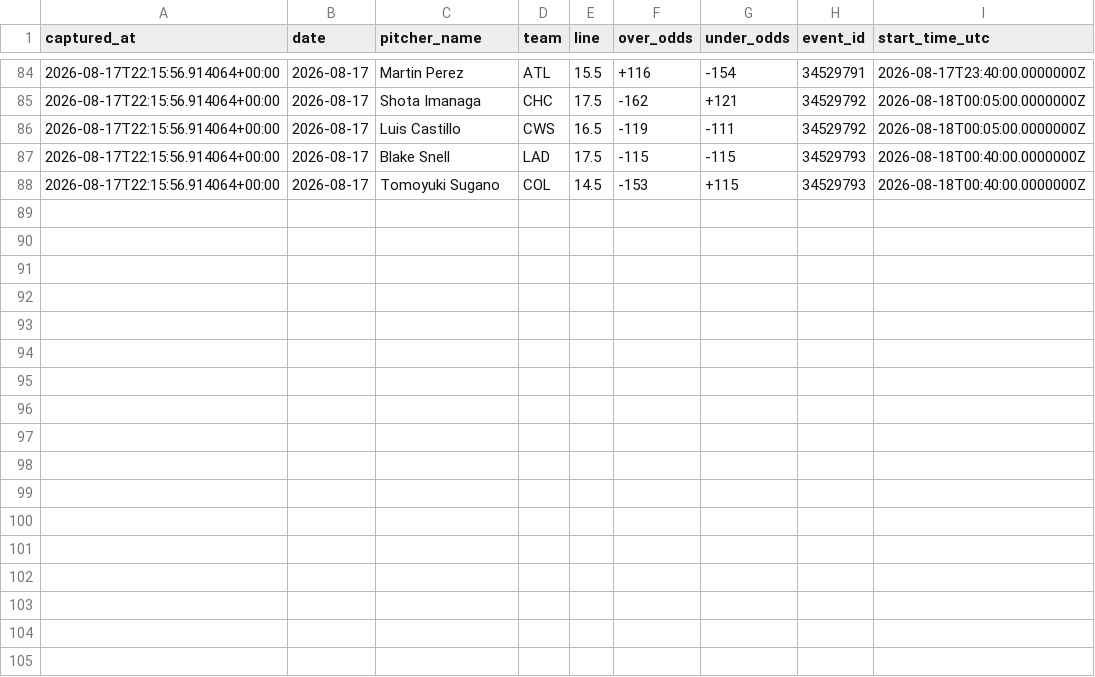
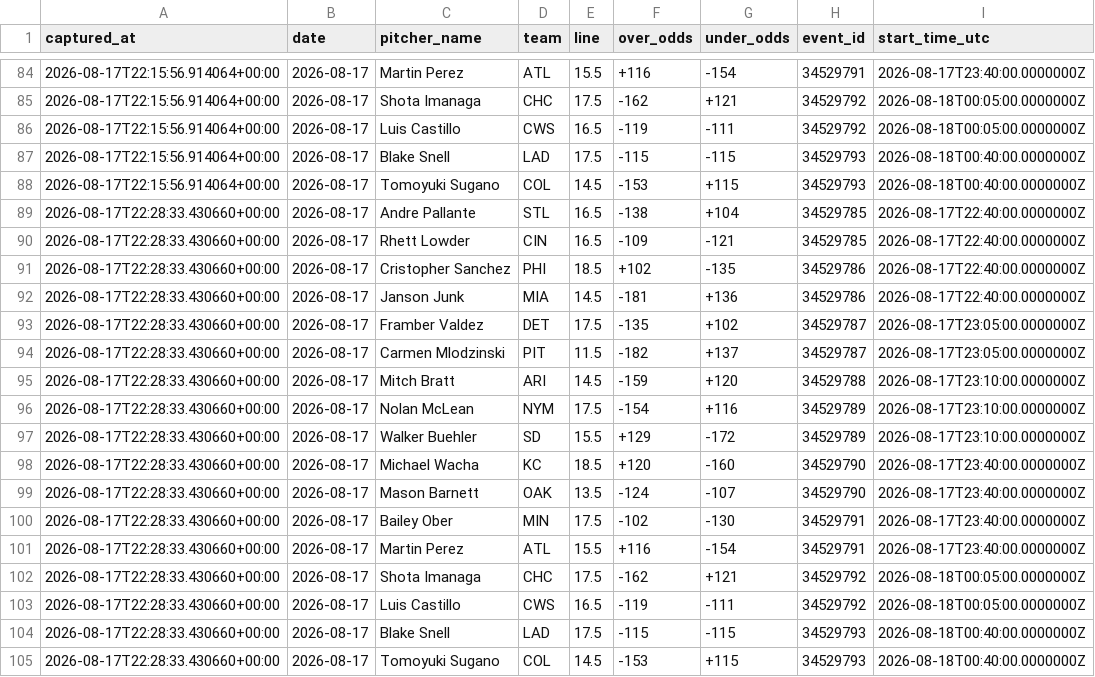
Before and after one commit to joey11600/MLB-Strikeouts, a CSV file: data/odds/closing_outs_2026-08-17.csv, drawn as a sheet; only a part is shown, gaps mark what is left out.

```diff
--- a/data/odds/closing_outs_2026-08-17.csv
+++ b/data/odds/closing_outs_2026-08-17.csv
@@ -88 +88,18 @@ captured_at,date,pitcher_name,team,line,over_odds,under_odds,event_id,start_time
 2026-08-17T22:15:56.914064+00:00,2026-08-17,Tomoyuki Sugano,COL,14.5,-153,+115,34529793,2026-08-18T00:40:00.0000000Z
+2026-08-17T22:28:33.430660+00:00,2026-08-17,Andre Pallante,STL,16.5,-138,+104,34529785,2026-08-17T22:40:00.0000000Z
+2026-08-17T22:28:33.430660+00:00,2026-08-17,Rhett Lowder,CIN,16.5,-109,-121,34529785,2026-08-17T22:40:00.0000000Z
+2026-08-17T22:28:33.430660+00:00,2026-08-17,Cristopher Sanchez,PHI,18.5,+102,-135,34529786,2026-08-17T22:40:00.0000000Z
+2026-08-17T22:28:33.430660+00:00,2026-08-17,Janson Junk,MIA,14.5,-181,+136,34529786,2026-08-17T22:40:00.0000000Z
+2026-08-17T22:28:33.430660+00:00,2026-08-17,Framber Valdez,DET,17.5,-135,+102,34529787,2026-08-17T23:05:00.0000000Z
+2026-08-17T22:28:33.430660+00:00,2026-08-17,Carmen Mlodzinski,PIT,11.5,-182,+137,34529787,2026-08-17T23:05:00.0000000Z
+2026-08-17T22:28:33.430660+00:00,2026-08-17,Mitch Bratt,ARI,14.5,-159,+120,34529788,2026-08-17T23:10:00.0000000Z
+2026-08-17T22:28:33.430660+00:00,2026-08-17,Nolan McLean,NYM,17.5,-154,+116,34529789,2026-08-17T23:10:00.0000000Z
+2026-08-17T22:28:33.430660+00:00,2026-08-17,Walker Buehler,SD,15.5,+129,-172,34529789,2026-08-17T23:10:00.0000000Z
+2026-08-17T22:28:33.430660+00:00,2026-08-17,Michael Wacha,KC,18.5,+120,-160,34529790,2026-08-17T23:40:00.0000000Z
+2026-08-17T22:28:33.430660+00:00,2026-08-17,Mason Barnett,OAK,13.5,-124,-107,34529790,2026-08-17T23:40:00.0000000Z
+2026-08-17T22:28:33.430660+00:00,2026-08-17,Bailey Ober,MIN,17.5,-102,-130,34529791,2026-08-17T23:40:00.0000000Z
+2026-08-17T22:28:33.430660+00:00,2026-08-17,Martin Perez,ATL,15.5,+116,-154,34529791,2026-08-17T23:40:00.0000000Z
+2026-08-17T22:28:33.430660+00:00,2026-08-17,Shota Imanaga,CHC,17.5,-162,+121,34529792,2026-08-18T00:05:00.0000000Z
+2026-08-17T22:28:33.430660+00:00,2026-08-17,Luis Castillo,CWS,16.5,-119,-111,34529792,2026-08-18T00:05:00.0000000Z
+2026-08-17T22:28:33.430660+00:00,2026-08-17,Blake Snell,LAD,17.5,-115,-115,34529793,2026-08-18T00:40:00.0000000Z
+2026-08-17T22:28:33.430660+00:00,2026-08-17,Tomoyuki Sugano,COL,14.5,-153,+115,34529793,2026-08-18T00:40:00.0000000Z
```
Also changed, not shown: data/model_log.csv, data/odds/closing_2026-08-17.csv, 2 other files.
